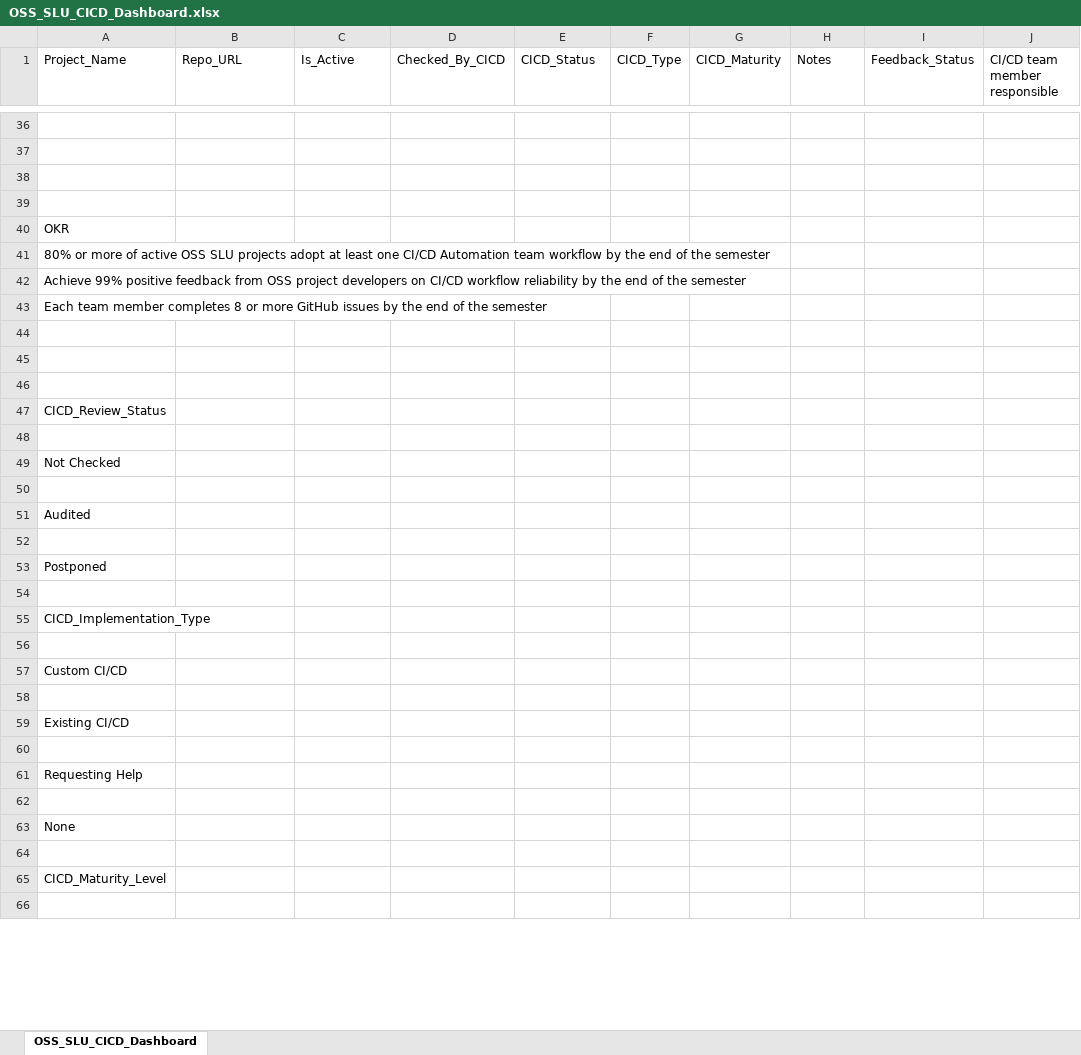
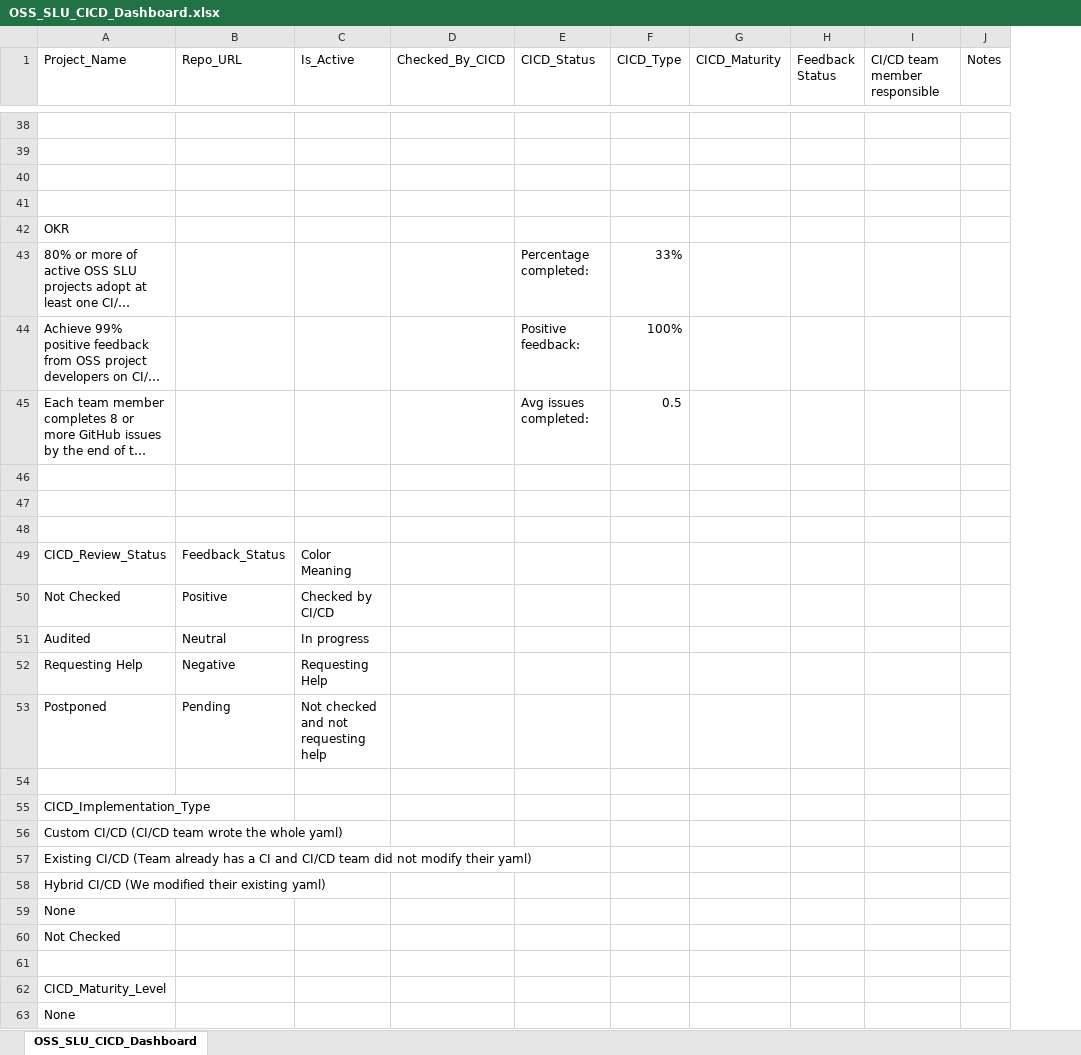
Before and after one commit to oss-slu/oss_cicd_automation, an Excel workbook: Tools&Utilities/dashboards/OSS_SLU_CICD_Dashboard.xlsx, sheet OSS_SLU_CICD_Dashboard, drawn as a sheet; only a part is shown, gaps mark what is left out; long unchanged cells end in …; values as stored, in another font and other column widths than the file's, no cell formats; removed rows and columns are numbered as before the commit, all else as after; rows hold the shown columns only; the diff covers the shown part only; the diff names each change by its address in the sheet, - before the commit and + after, or states it on an @@ line.

Commit message:
updated CI/CD dashboard

```diff
--- a/Tools&Utilities/dashboards/OSS_SLU_CICD_Dashboard.xlsx (sheet OSS_SLU_CICD_Dashboard)
+++ b/Tools&Utilities/dashboards/OSS_SLU_CICD_Dashboard.xlsx (sheet OSS_SLU_CICD_Dashboard)
-column I (Feedback_Status), empty
+column J (Notes), empty
-H1: Notes
+H1: Feedback Status
-E43 (CICD_Status): (empty)
+E43 (CICD_Status): Percentage completed:
-F43 (CICD_Type): (empty)
+F43 (CICD_Type): 33%
-E44 (CICD_Status): (empty)
+E44 (CICD_Status): Positive feedback:
-F44 (CICD_Type): (empty)
+F44 (CICD_Type): 100%
-E45 (CICD_Status): (empty)
+E45 (CICD_Status): Avg issues completed:
-F45 (CICD_Type): (empty)
+F45 (CICD_Type): 0.5
-B49 (Repo_URL): (empty)
+B49 (Repo_URL): Feedback_Status
-C49 (Is_Active): (empty)
+C49 (Is_Active): Color Meaning
+row 50: Not Checked | Positive | Checked by CI/CD
+row 51: Audited | Neutral | In progress
+row 52: Requesting Help | Negative | Requesting Help
+row 53: Postponed | Pending | Not checked and not requesting help
+row 56: Custom CI/CD (CI/CD team wrote the whole yaml)
+row 57: Existing CI/CD (Team already has a CI and CI/CD team did not modify their yaml)
+row 58: Hybrid CI/CD (We modified their existing yaml)
@@ row 67 moved to row 59: None @@
-A62 (Project_Name): Audited
+A62 (Project_Name): CICD_Maturity_Level
-row 52: (empty)
-row 53: Postponed
-row 54: (empty)
-row 56: (empty)
-row 57: Custom CI/CD
-row 58: (empty)
-row 59: Existing CI/CD
-row 60: (empty)
-row 61: Requesting Help
-row 62: (empty)
-row 64: (empty)
-row 65: CICD_Maturity_Level
-row 66: (empty)
```
Also changed, not shown: 7 added rows, 17 removed rows and 84 edited cells elsewhere in this sheet, cell formats.
